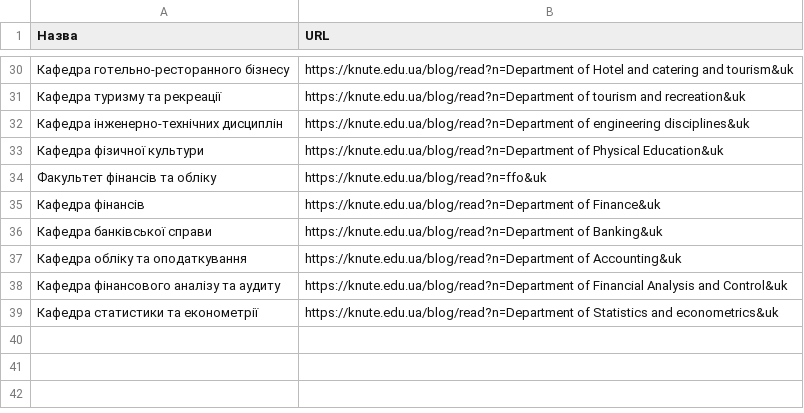
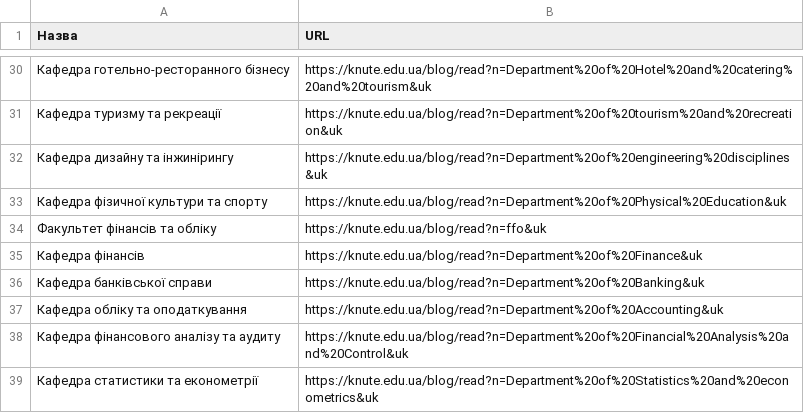
Before and after one commit to Nick-Alskling/ns_magistr_diploma, a CSV file: kafedra.csv, drawn as a sheet; only a part is shown, gaps mark what is left out; the diff covers the shown part only.

```diff
--- a/kafedra.csv
+++ b/kafedra.csv
@@ -30,10 +30,10 @@
-Кафедра готельно-ресторанного бізнесу;https://knute.edu.ua/blog/read?n=Department of Hotel and catering and tourism&uk
-Кафедра туризму та рекреації;https://knute.edu.ua/blog/read?n=Department of tourism and recreation&uk
-Кафедра інженерно-технічних дисциплін;https://knute.edu.ua/blog/read?n=Department of engineering disciplines&uk
-Кафедра фізичної культури;https://knute.edu.ua/blog/read?n=Department of Physical Education&uk
+Кафедра готельно-ресторанного бізнесу;https://knute.edu.ua/blog/read?n=Department%20of%20Hotel%20and%20catering%20and%20tourism&uk
+Кафедра туризму та рекреації;https://knute.edu.ua/blog/read?n=Department%20of%20tourism%20and%20recreation&uk
+Кафедра дизайну та інжинірингу;https://knute.edu.ua/blog/read?n=Department%20of%20engineering%20disciplines&uk
+Кафедра фізичної культури та спорту;https://knute.edu.ua/blog/read?n=Department%20of%20Physical%20Education&uk
 Факультет фінансів та обліку;https://knute.edu.ua/blog/read?n=ffo&uk
-Кафедра фінансів;https://knute.edu.ua/blog/read?n=Department of Finance&uk
-Кафедра банківської справи;https://knute.edu.ua/blog/read?n=Department of Banking&uk
-Кафедра обліку та оподаткування;https://knute.edu.ua/blog/read?n=Department of Accounting&uk
-Кафедра фінансового аналізу та аудиту;https://knute.edu.ua/blog/read?n=Department of Financial Analysis and Control&uk
-Кафедра статистики та економетрії;https://knute.edu.ua/blog/read?n=Department of Statistics and econometrics&uk
+Кафедра фінансів;https://knute.edu.ua/blog/read?n=Department%20of%20Finance&uk
+Кафедра банківської справи;https://knute.edu.ua/blog/read?n=Department%20of%20Banking&uk
+Кафедра обліку та оподаткування;https://knute.edu.ua/blog/read?n=Department%20of%20Accounting&uk
+Кафедра фінансового аналізу та аудиту;https://knute.edu.ua/blog/read?n=Department%20of%20Financial%20Analysis%20and%20Control&uk
+Кафедра статистики та економетрії;https://knute.edu.ua/blog/read?n=Department%20of%20Statistics%20and%20econometrics&uk
```
Also changed, not shown: 22 edited cells elsewhere in this file, news.csv, schedule.csv, 14 other files.
